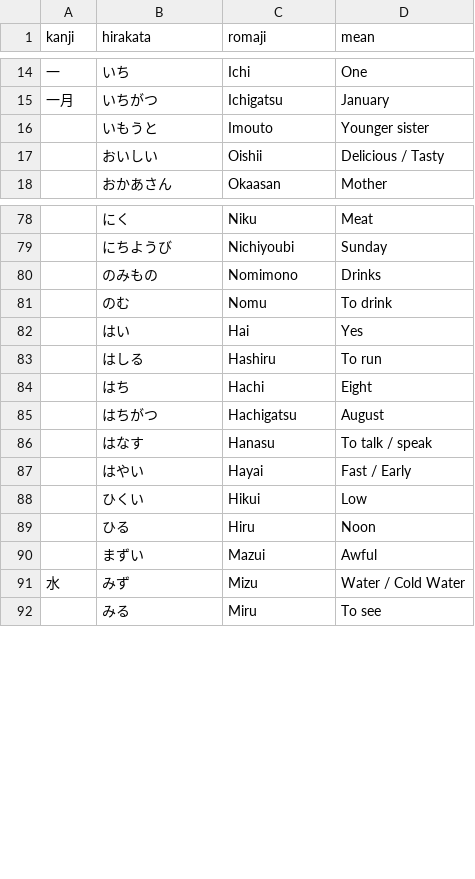
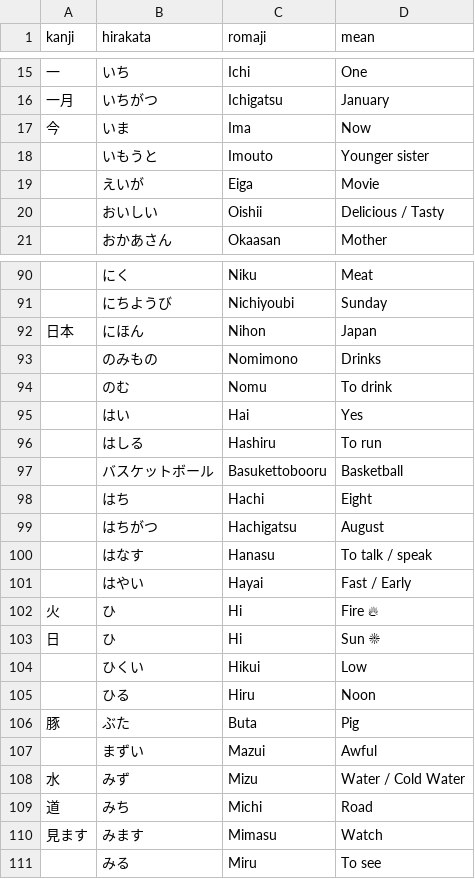
Before and after one commit to andreaponza/NiHon, a CSV file: NiHon/Words.csv, drawn as a sheet; only a part is shown, gaps mark what is left out; the diff covers the shown part only; the diff names each change by its address in the sheet, - before the commit and + after, or states it on an @@ line.

Commit message:
New word addeded

```diff
--- a/NiHon/Words.csv
+++ b/NiHon/Words.csv
+row 17: 今 | いま | Ima | Now
+row 19:  | えいが | Eiga | Movie
@@ row 104 moved to row 92: 日本 @@
+row 97:  | バスケットボール | Basukettobooru | Basketball
+row 102: 火 | ひ | Hi | Fire 🔥
+row 103: 日 | ひ | Hi | Sun ☀
@@ row 103 moved to row 106: 豚 @@
@@ row 102 moved to row 109: 道 @@
+row 110: 見ます | みます | Mimasu | Watch
```
Also changed, not shown: 8 added rows, 3 moved rows and 3 edited cells elsewhere in this file, 2 other files.
